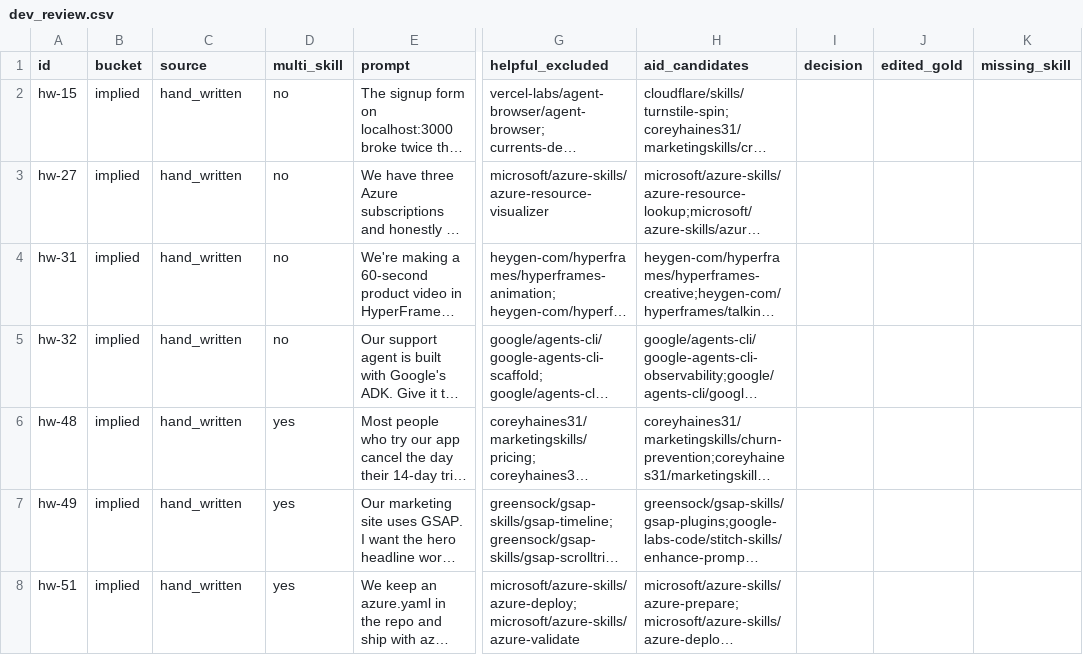
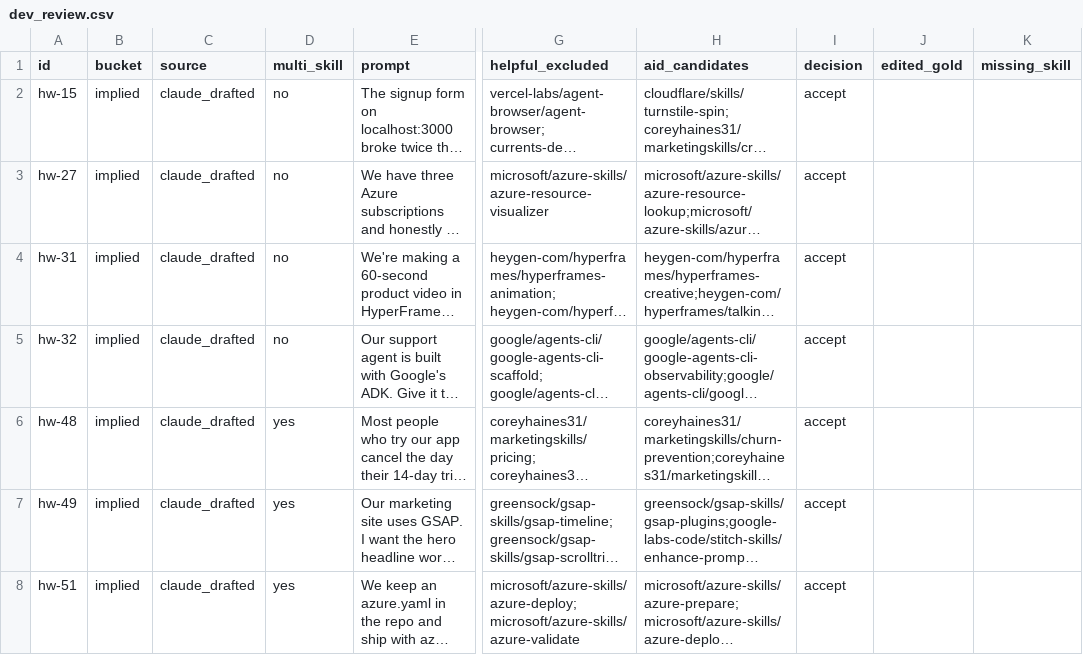
Before and after one commit to Shaji-Mohammed/skills-cli, a CSV file: evals/review/dev_review.csv, drawn as a sheet; only a part is shown, gaps mark what is left out; long unchanged cells end in …; the diff covers the shown part only; the diff names each change by its address in the sheet, - before the commit and + after, or states it on an @@ line.

```diff
--- a/evals/review/dev_review.csv
+++ b/evals/review/dev_review.csv
-C2:C8 (source): hand_written
+C2:C8 (source): claude_drafted
-I2:I8 (decision): (empty)
+I2:I8 (decision): accept
```
Also changed, not shown: 122 edited cells elsewhere in this file, evals/review/test_review.csv.
